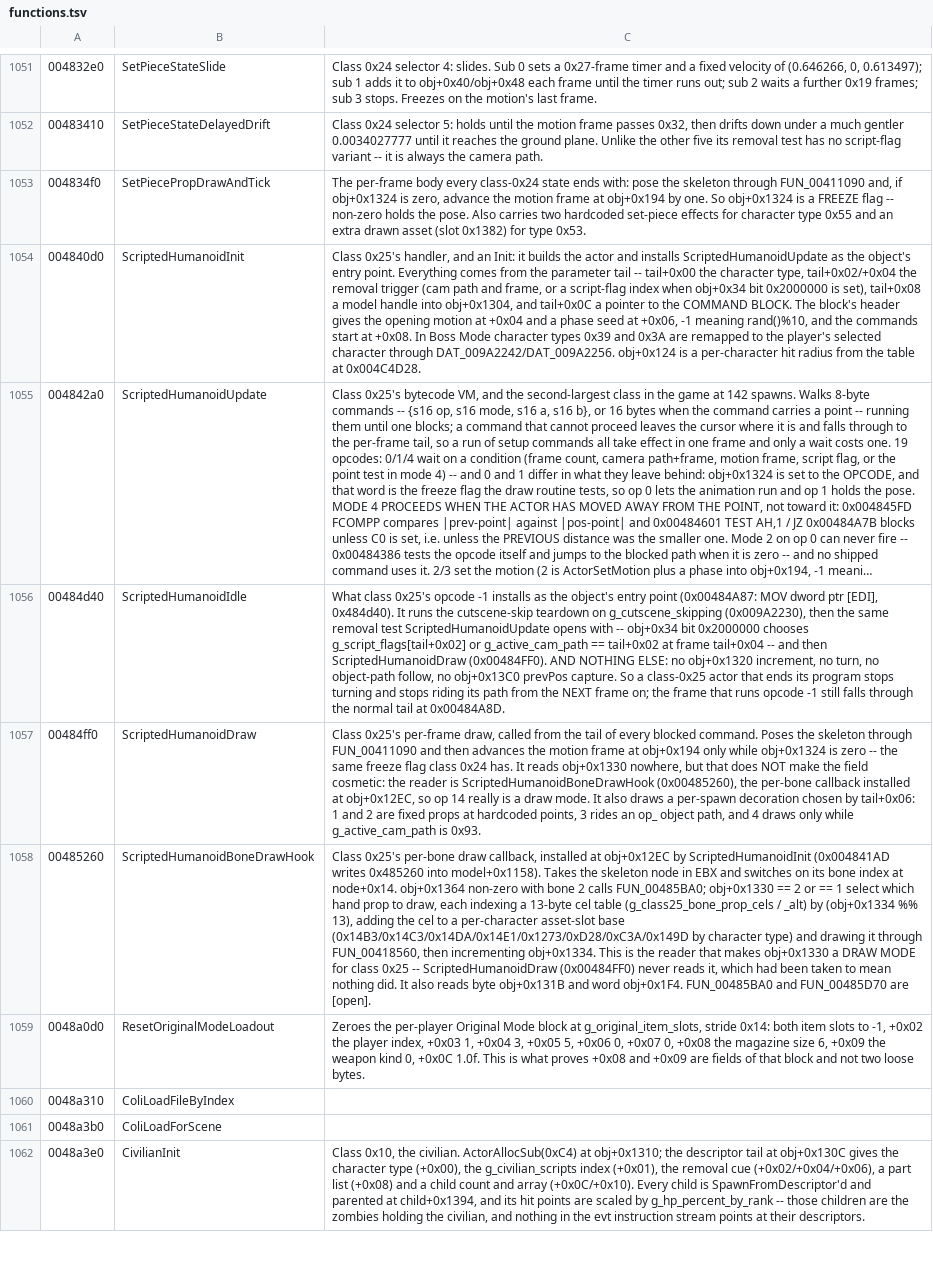
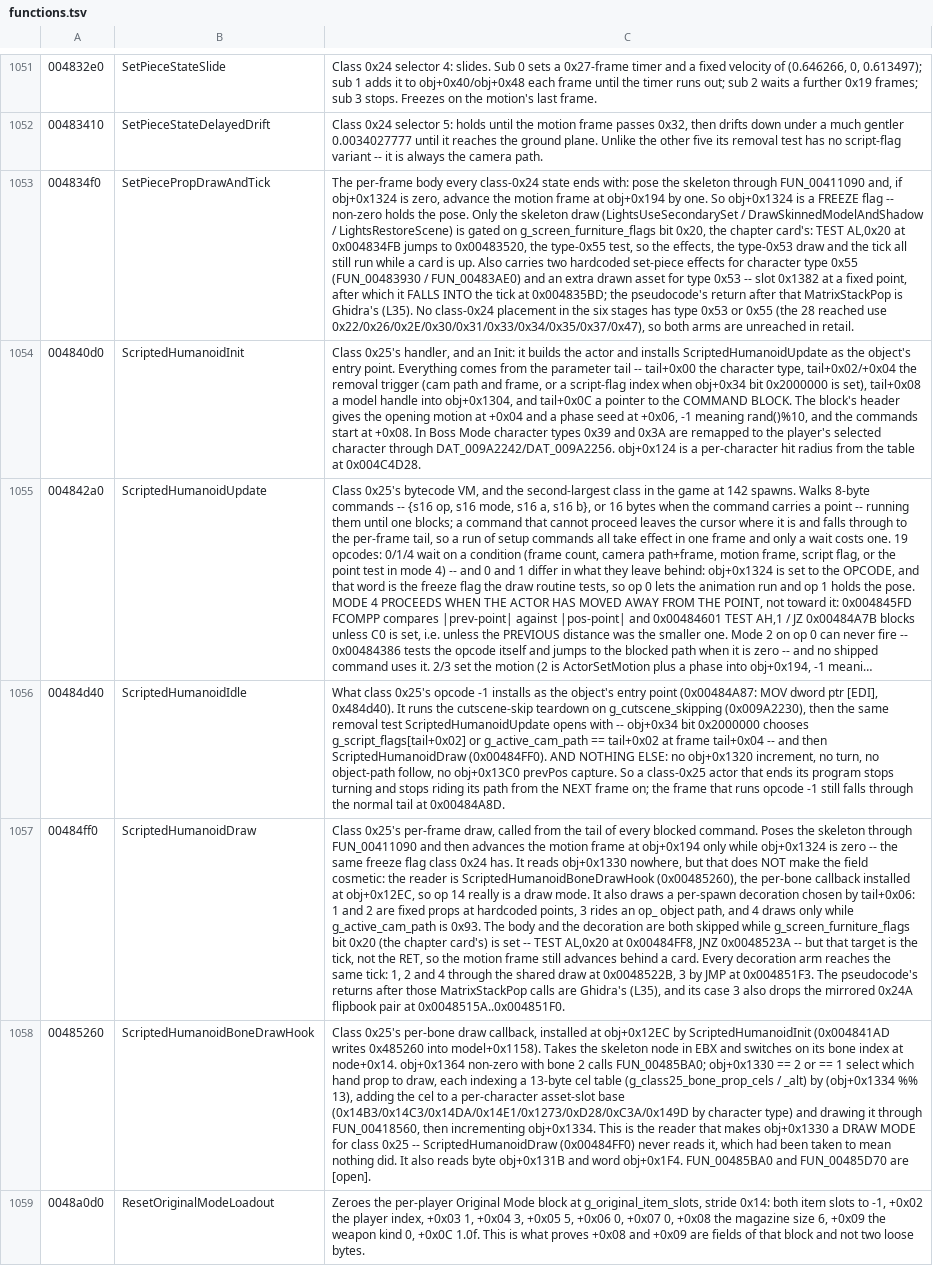
Before and after one commit to saul/hotd2-decomp, a TSV file: ghidra/annotations/functions.tsv, drawn as a sheet; only a part is shown, gaps mark what is left out; the shorter side is filled out with more unchanged rows; long unchanged cells end in …; the diff names each change by its address in the sheet, - before the commit and + after, or states it on an @@ line.

```diff
--- a/ghidra/annotations/functions.tsv
+++ b/ghidra/annotations/functions.tsv
-C1053: …the pose. Also carries two hardcoded set-piece effects for character type 0x55 and an extra drawn asset (slot 0x1382) for type 0x53.
+C1053: …the pose. Only the skeleton draw (LightsUseSecondarySet / DrawSkinnedModelAndShadow / LightsRestoreScene) is gated on g_screen_furniture_flags bit 0x20, the chapter card's: TEST AL,0x20 at 0x004834FB jumps to 0x00483520, the type-0x55 test, so the effects, the type-0x53 draw and the tick all still run while a card is up. Also carries two hardcoded set-piece effects for character type 0x55 (FUN_00483930 / FUN_00483AE0) and an extra drawn asset for type 0x53 -- slot 0x1382 at a fixed point, after which it FALLS INTO the tick at 0x004835BD; the pseudocode's return after that MatrixStackPop is Ghidra's (L35). No class-0x24 placement in the six stages has type 0x53 or 0x55 (the 28 reached use 0x22/0x26/0x2E/0x30/0x31/0x33/0x34/0x35/0x37/0x47), so both arms are unreached in retail.
-C1057: …is 0x93.
+C1057: …is 0x93. The body and the decoration are both skipped while g_screen_furniture_flags bit 0x20 (the chapter card's) is set -- TEST AL,0x20 at 0x00484FF8, JNZ 0x0048523A -- but that target is the tick, not the RET, so the motion frame still advances behind a card. Every decoration arm reaches the same tick: 1, 2 and 4 through the shared draw at 0x0048522B, 3 by JMP at 0x004851F3. The pseudocode's returns after those MatrixStackPop calls are Ghidra's (L35), and its case 3 also drops the mirrored 0x24A flipbook pair at 0x0048515A..0x004851F0.
```
Also changed, not shown: 7 other files.
